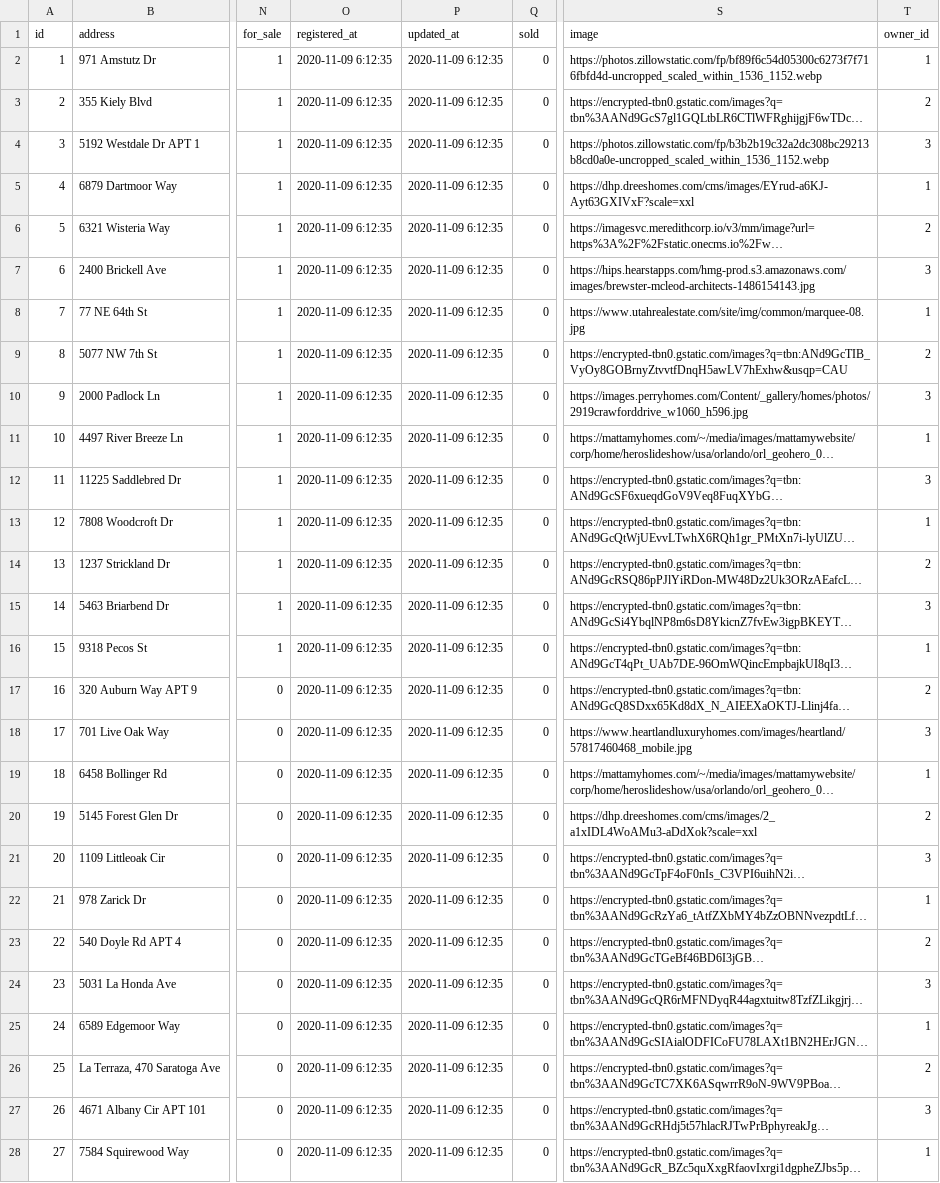
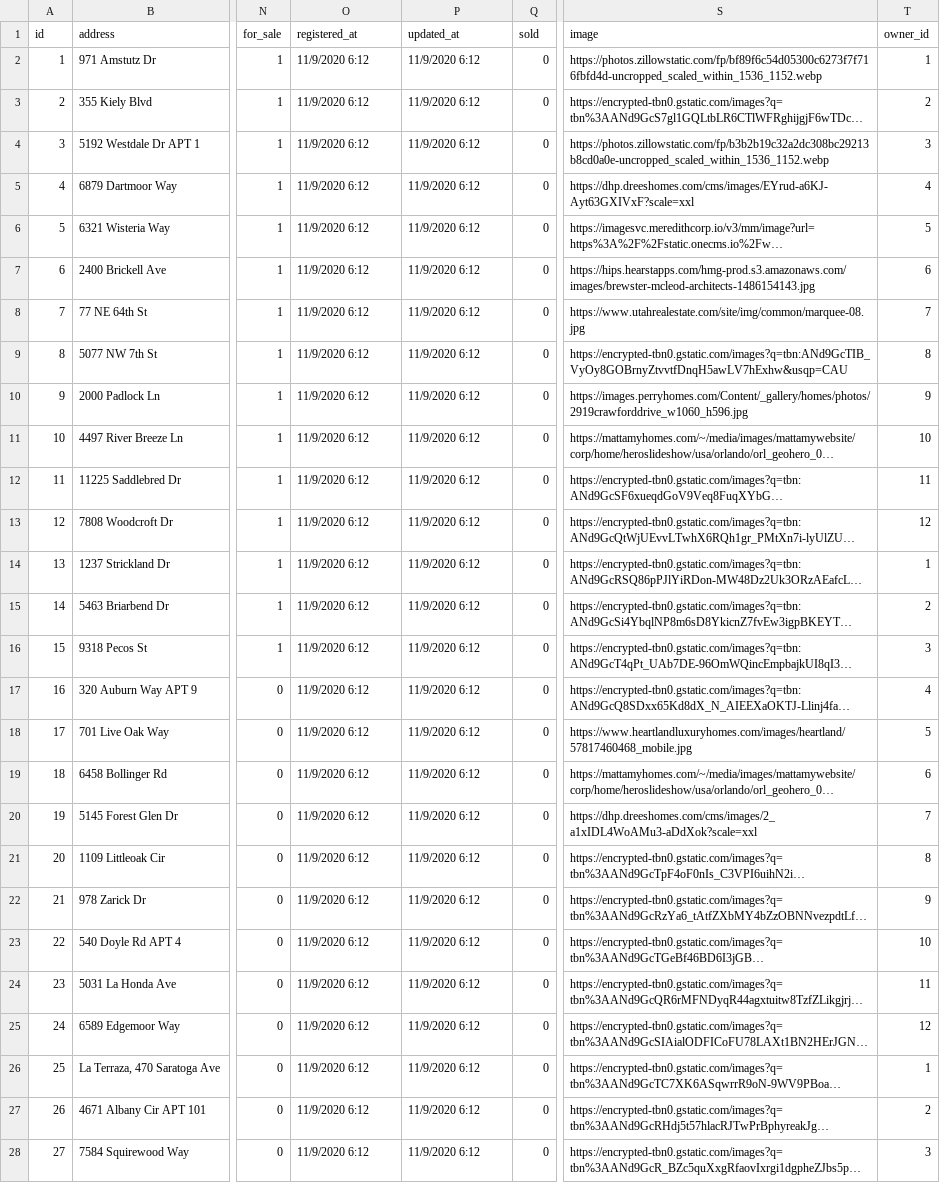
Before and after one commit to tarnjit458/HomeFinder, a CSV file: home-finder/mysite/parser_files/Backend_house.csv, drawn as a sheet; only a part is shown, gaps mark what is left out; long unchanged cells end in …; the diff covers the shown part only; the diff names each change by its address in the sheet, - before the commit and + after, or states it on an @@ line.

Commit message:
Updated the method for parsing test data into the database

```diff
--- a/home-finder/mysite/parser_files/Backend_house.csv
+++ b/home-finder/mysite/parser_files/Backend_house.csv
-O2:O28 (registered_at): 2020-11-09 6:12:35
+O2:O28 (registered_at): 11/9/2020 6:12
-P2:P28 (updated_at): 2020-11-09 6:12:35
+P2:P28 (updated_at): 11/9/2020 6:12
-T5 (owner_id): 1
+T5 (owner_id): 4
-T6 (owner_id): 2
+T6 (owner_id): 5
-T7 (owner_id): 3
+T7 (owner_id): 6
-T8 (owner_id): 1
+T8 (owner_id): 7
-T9 (owner_id): 2
+T9 (owner_id): 8
-T10 (owner_id): 3
+T10 (owner_id): 9
-T11 (owner_id): 1
+T11 (owner_id): 10
-T12 (owner_id): 3
+T12 (owner_id): 11
-T13 (owner_id): 1
+T13 (owner_id): 12
-T14 (owner_id): 2
+T14 (owner_id): 1
-T15 (owner_id): 3
+T15 (owner_id): 2
-T16 (owner_id): 1
+T16 (owner_id): 3
-T17 (owner_id): 2
+T17 (owner_id): 4
-T18 (owner_id): 3
+T18 (owner_id): 5
-T19 (owner_id): 1
+T19 (owner_id): 6
-T20 (owner_id): 2
+T20 (owner_id): 7
-T21 (owner_id): 3
+T21 (owner_id): 8
-T22 (owner_id): 1
+T22 (owner_id): 9
-T23 (owner_id): 2
+T23 (owner_id): 10
-T24 (owner_id): 3
+T24 (owner_id): 11
-T25 (owner_id): 1
+T25 (owner_id): 12
-T26 (owner_id): 2
+T26 (owner_id): 1
-T27 (owner_id): 3
+T27 (owner_id): 2
-T28 (owner_id): 1
+T28 (owner_id): 3
```
Also changed, not shown: 9 edited cells elsewhere in this file, 7 other files.
